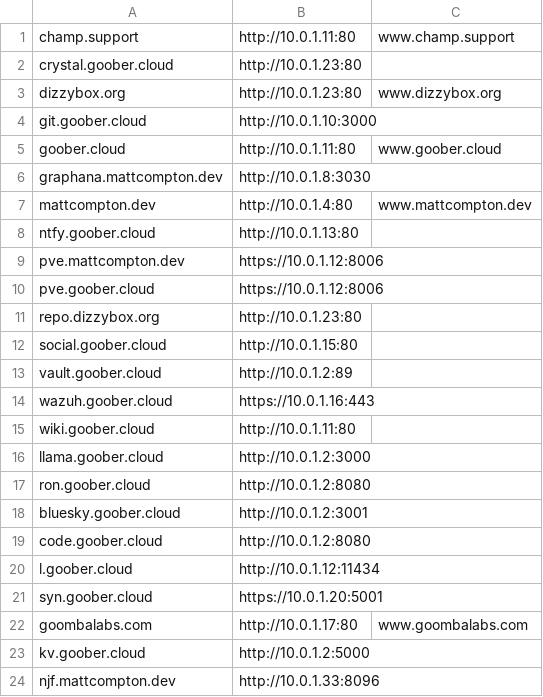
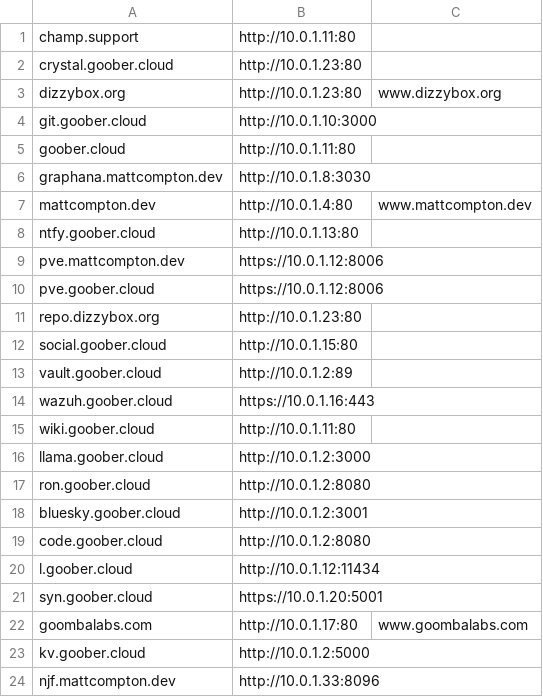
Before and after one commit to SomethingGeneric/infra, a CSV file: vermont/nginx/services.csv, drawn as a sheet.

Commit message:
lol

```diff
--- a/vermont/nginx/services.csv
+++ b/vermont/nginx/services.csv
@@ -1,2 +1,2 @@
-champ.support,http://10.0.1.11:80,www.champ.support
+champ.support,http://10.0.1.11:80
 crystal.goober.cloud,http://10.0.1.23:80
@@ -4,3 +4,3 @@ dizzybox.org,http://10.0.1.23:80,www.dizzybox.org
 git.goober.cloud,http://10.0.1.10:3000
-goober.cloud,http://10.0.1.11:80,www.goober.cloud
+goober.cloud,http://10.0.1.11:80
 graphana.mattcompton.dev,http://10.0.1.8:3030
```
